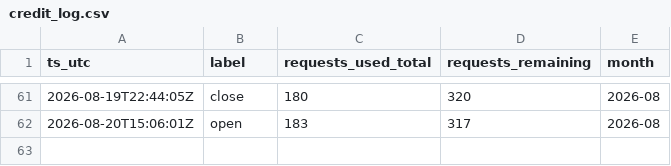
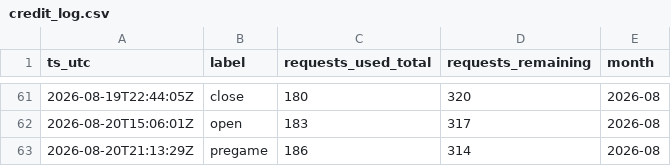
Before and after one commit to gitchrisqueen/panthera, a CSV file: data/odds/credit_log.csv, drawn as a sheet; only a part is shown, gaps mark what is left out.

```diff
--- a/data/odds/credit_log.csv
+++ b/data/odds/credit_log.csv
@@ -62 +62,2 @@ ts_utc,label,requests_used_total,requests_remaining,month
 2026-08-20T15:06:01Z,open,183,317,2026-08
+2026-08-20T21:13:29Z,pregame,186,314,2026-08
```
Also changed, not shown: data/games/games.csv, data/picks/passes.csv, 8 other files.
